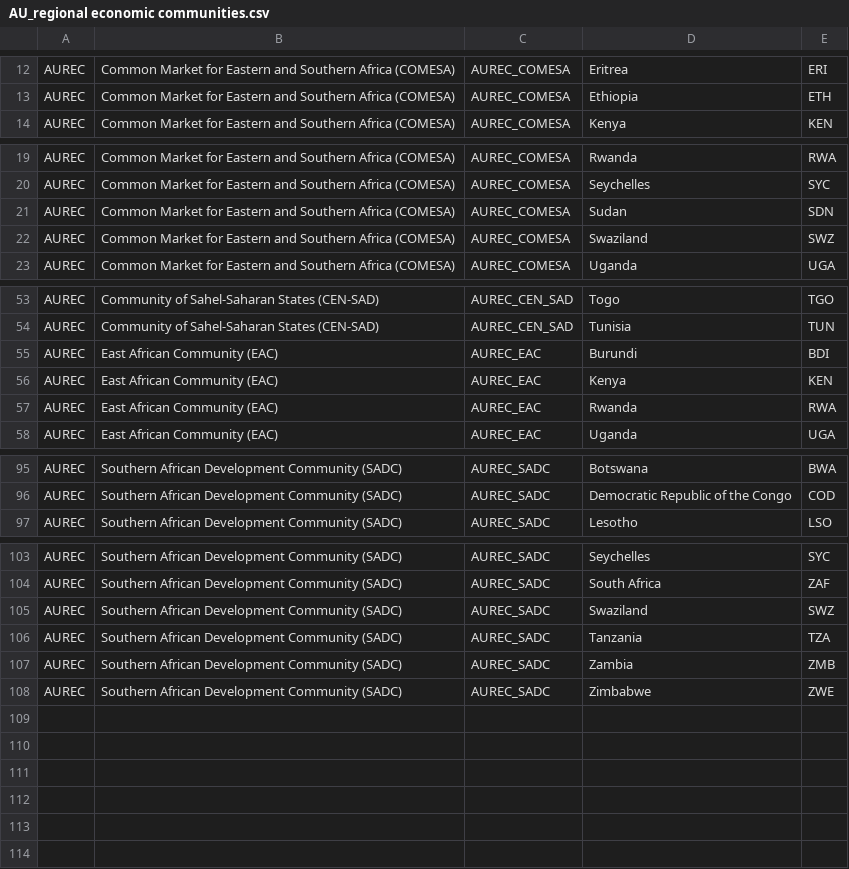
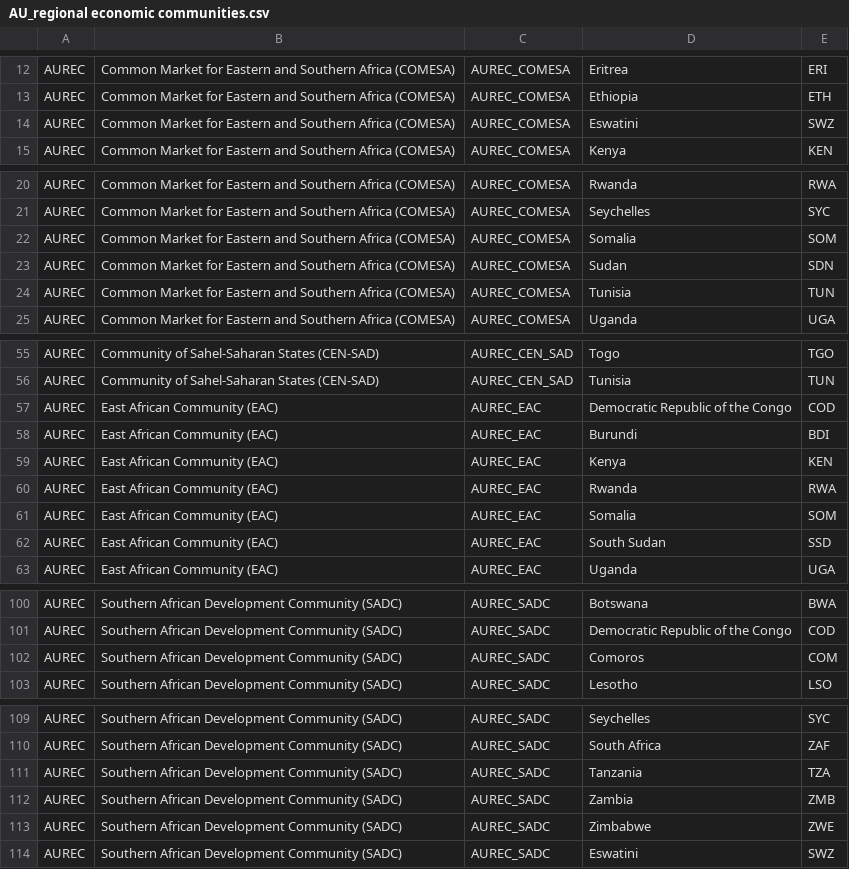
Before and after one commit to unicef-drp/Country-and-Region-Metadata, a CSV file: output/African Union/AU_regional economic communities.csv, drawn as a sheet; only a part is shown, gaps mark what is left out.

Commit message:
revising 3 more regions according to their website

```diff
--- a/output/African Union/AU_regional economic communities.csv
+++ b/output/African Union/AU_regional economic communities.csv
@@ -13,2 +13,3 @@ AUREC,Common Market for Eastern and Southern Africa (COMESA),AUREC_COMESA,Eritre
 AUREC,Common Market for Eastern and Southern Africa (COMESA),AUREC_COMESA,Ethiopia,ETH
+AUREC,Common Market for Eastern and Southern Africa (COMESA),AUREC_COMESA,Eswatini,SWZ
 AUREC,Common Market for Eastern and Southern Africa (COMESA),AUREC_COMESA,Kenya,KEN
@@ -20,4 +21,5 @@ AUREC,Common Market for Eastern and Southern Africa (COMESA),AUREC_COMESA,Rwanda
 AUREC,Common Market for Eastern and Southern Africa (COMESA),AUREC_COMESA,Seychelles,SYC
+AUREC,Common Market for Eastern and Southern Africa (COMESA),AUREC_COMESA,Somalia,SOM
 AUREC,Common Market for Eastern and Southern Africa (COMESA),AUREC_COMESA,Sudan,SDN
-AUREC,Common Market for Eastern and Southern Africa (COMESA),AUREC_COMESA,Swaziland,SWZ
+AUREC,Common Market for Eastern and Southern Africa (COMESA),AUREC_COMESA,Tunisia,TUN
 AUREC,Common Market for Eastern and Southern Africa (COMESA),AUREC_COMESA,Uganda,UGA
@@ -54,2 +56,3 @@ AUREC,Community of Sahel-Saharan States (CEN-SAD),AUREC_CEN_SAD,Togo,TGO
 AUREC,Community of Sahel-Saharan States (CEN-SAD),AUREC_CEN_SAD,Tunisia,TUN
+AUREC,East African Community (EAC),AUREC_EAC,Democratic Republic of the Congo,COD
 AUREC,East African Community (EAC),AUREC_EAC,Burundi,BDI
@@ -57,2 +60,4 @@ AUREC,East African Community (EAC),AUREC_EAC,Kenya,KEN
 AUREC,East African Community (EAC),AUREC_EAC,Rwanda,RWA
+AUREC,East African Community (EAC),AUREC_EAC,Somalia,SOM
+AUREC,East African Community (EAC),AUREC_EAC,South Sudan,SSD
 AUREC,East African Community (EAC),AUREC_EAC,Uganda,UGA
@@ -96,2 +101,3 @@ AUREC,Southern African Development Community (SADC),AUREC_SADC,Botswana,BWA
 AUREC,Southern African Development Community (SADC),AUREC_SADC,Democratic Republic of the Congo,COD
+AUREC,Southern African Development Community (SADC),AUREC_SADC,Comoros,COM
 AUREC,Southern African Development Community (SADC),AUREC_SADC,Lesotho,LSO
@@ -104,3 +110,2 @@ AUREC,Southern African Development Community (SADC),AUREC_SADC,Seychelles,SYC
 AUREC,Southern African Development Community (SADC),AUREC_SADC,South Africa,ZAF
-AUREC,Southern African Development Community (SADC),AUREC_SADC,Swaziland,SWZ
 AUREC,Southern African Development Community (SADC),AUREC_SADC,Tanzania,TZA
@@ -108 +113,2 @@ AUREC,Southern African Development Community (SADC),AUREC_SADC,Zambia,ZMB
 AUREC,Southern African Development Community (SADC),AUREC_SADC,Zimbabwe,ZWE
+AUREC,Southern African Development Community (SADC),AUREC_SADC,Eswatini,SWZ
```
Also changed, not shown: 1 other file.
